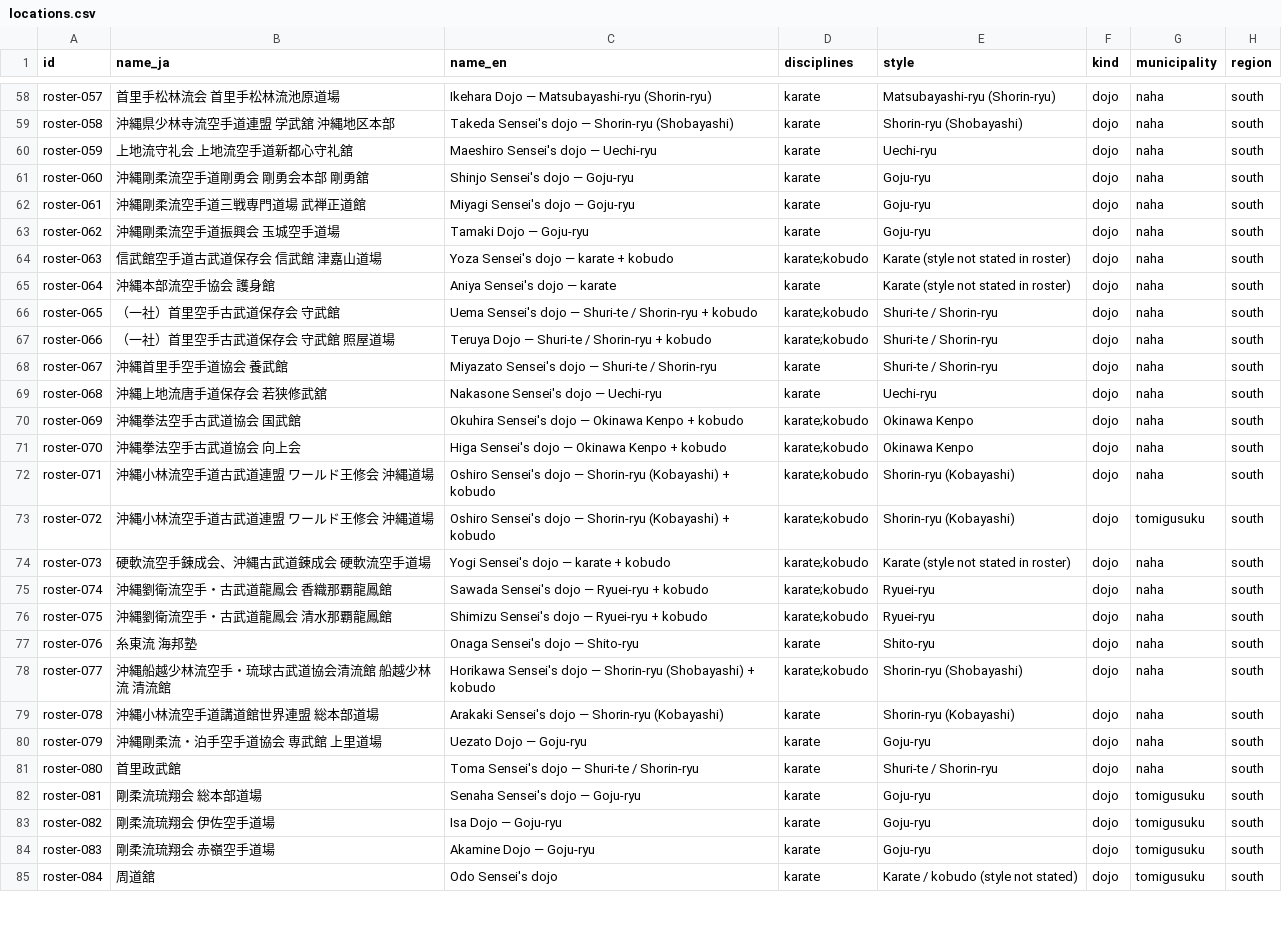
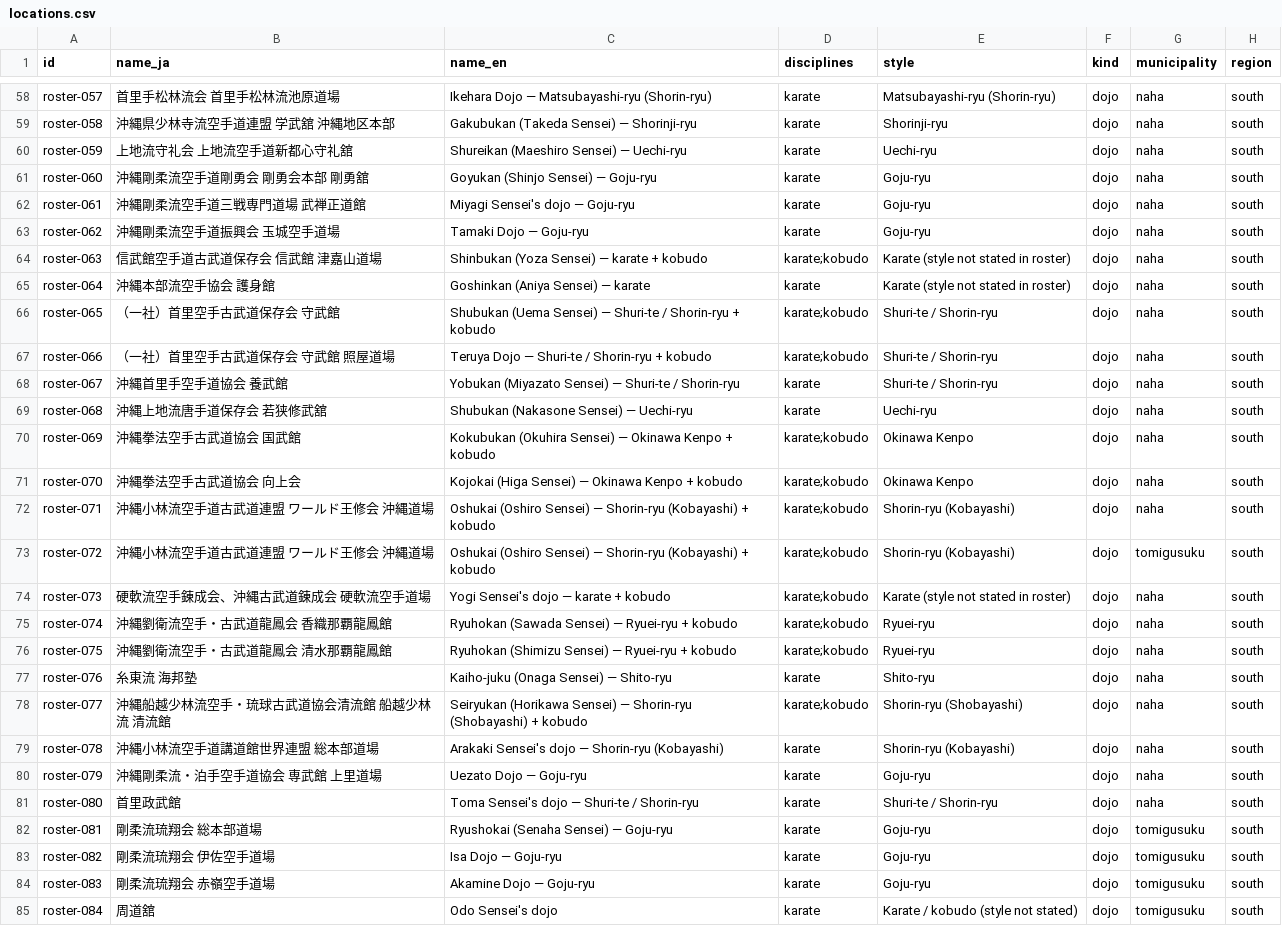
Before and after one commit to Nicoman36/okinawa-martial-arts, a CSV file: okinawa-github-upload/data/locations.csv, drawn as a sheet; only a part is shown, gaps mark what is left out; the diff covers the shown part only; the diff names each change by its address in the sheet, - before the commit and + after, or states it on an @@ line.

```diff
--- a/okinawa-github-upload/data/locations.csv
+++ b/okinawa-github-upload/data/locations.csv
-C59 (name_en): Takeda Sensei's dojo — Shorin-ryu (Shobayashi)
+C59 (name_en): Gakubukan (Takeda Sensei) — Shorinji-ryu
-E59 (style): Shorin-ryu (Shobayashi)
+E59 (style): Shorinji-ryu
-C60 (name_en): Maeshiro Sensei's dojo — Uechi-ryu
+C60 (name_en): Shureikan (Maeshiro Sensei) — Uechi-ryu
-C61 (name_en): Shinjo Sensei's dojo — Goju-ryu
+C61 (name_en): Goyukan (Shinjo Sensei) — Goju-ryu
-C64 (name_en): Yoza Sensei's dojo — karate + kobudo
+C64 (name_en): Shinbukan (Yoza Sensei) — karate + kobudo
-C65 (name_en): Aniya Sensei's dojo — karate
+C65 (name_en): Goshinkan (Aniya Sensei) — karate
-C66 (name_en): Uema Sensei's dojo — Shuri-te…
+C66 (name_en): Shubukan (Uema Sensei) — Shuri-te…
-C68 (name_en): Miyazato Sensei's dojo — Shuri-te…
+C68 (name_en): Yobukan (Miyazato Sensei) — Shuri-te…
-C69 (name_en): Nakasone Sensei's dojo — Uechi-ryu
+C69 (name_en): Shubukan (Nakasone Sensei) — Uechi-ryu
-C70 (name_en): Okuhira Sensei's dojo — Okinawa…
+C70 (name_en): Kokubukan (Okuhira Sensei) — Okinawa…
-C71 (name_en): Higa Sensei's dojo — Okinawa Kenpo + kobudo
+C71 (name_en): Kojokai (Higa Sensei) — Okinawa Kenpo + kobudo
-C72:C73 (name_en): Oshiro Sensei's dojo — Shorin-ryu…
+C72:C73 (name_en): Oshukai (Oshiro Sensei) — Shorin-ryu…
-C75 (name_en): Sawada Sensei's dojo — Ryuei-ryu + kobudo
+C75 (name_en): Ryuhokan (Sawada Sensei) — Ryuei-ryu + kobudo
-C76 (name_en): Shimizu Sensei's dojo — Ryuei-ryu + kobudo
+C76 (name_en): Ryuhokan (Shimizu Sensei) — Ryuei-ryu + kobudo
-C77 (name_en): Onaga Sensei's dojo — Shito-ryu
+C77 (name_en): Kaiho-juku (Onaga Sensei) — Shito-ryu
-C78 (name_en): Horikawa Sensei's dojo — Shorin-ryu…
+C78 (name_en): Seiryukan (Horikawa Sensei) — Shorin-ryu…
-C82 (name_en): Senaha Sensei's dojo — Goju-ryu
+C82 (name_en): Ryushokai (Senaha Sensei) — Goju-ryu
```
Also changed, not shown: 168 edited cells elsewhere in this file, 3 other files.
